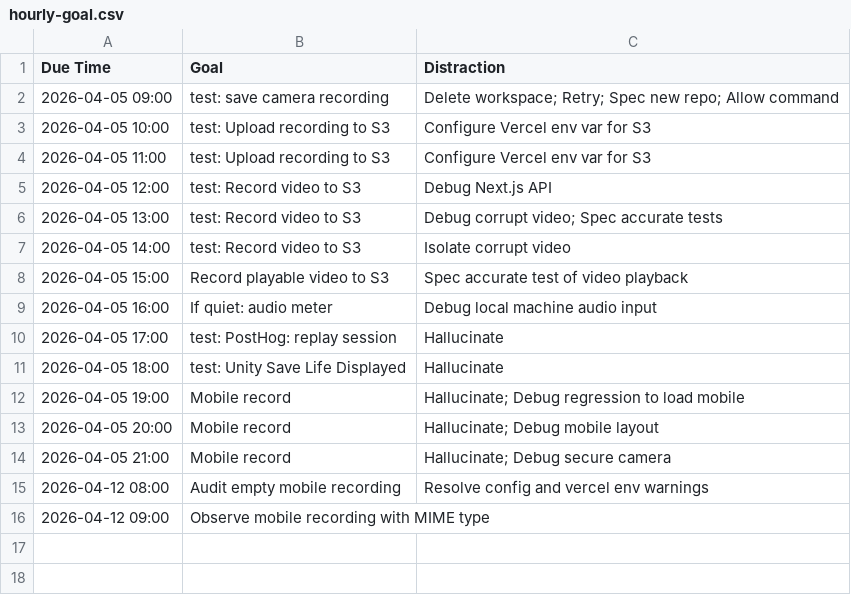
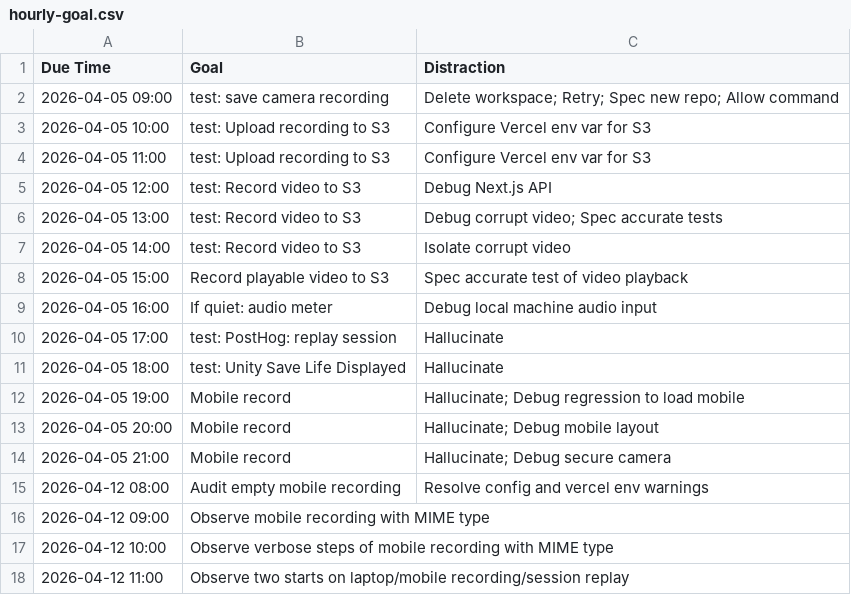
Before and after one commit to ethankennerly/usertest-recorder-nextjs, a CSV file: docs/goals/ethan/hourly-goal.csv, drawn as a sheet; the diff names each change by its address in the sheet, - before the commit and + after, or states it on an @@ line.

Commit message:
fix: Back button: Stop recording

```diff
--- a/docs/goals/ethan/hourly-goal.csv
+++ b/docs/goals/ethan/hourly-goal.csv
+row 17: 2026-04-12 10:00 | Observe verbose steps of mobile recording with MIME type
+row 18: 2026-04-12 11:00 | Observe two starts on laptop/mobile recording/session replay
```
Also changed, not shown: 2 other files.
